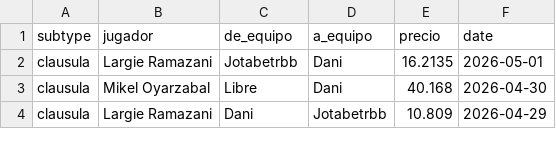
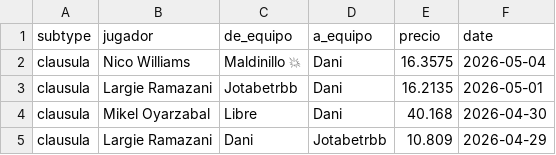
Before and after one commit to javica98/MisterFantasy_analytics, a CSV file: data/processed/clausulas_acuerdos.csv, drawn as a sheet; only a part is shown; the diff names each change by its address in the sheet, - before the commit and + after, or states it on an @@ line.

```diff
--- a/data/processed/clausulas_acuerdos.csv
+++ b/data/processed/clausulas_acuerdos.csv
+row 2: clausula | Nico Williams | Maldinillo 💥 | Dani | 16.3575 | 2026-05-04
```
Also changed, not shown: data/processed/gameweek.csv, data/processed/ganancias.csv, 7 other files.
